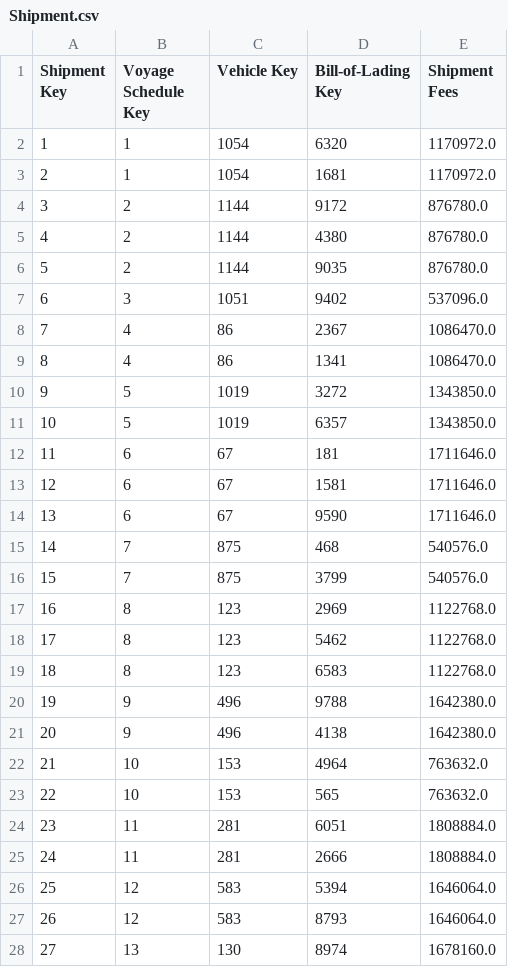
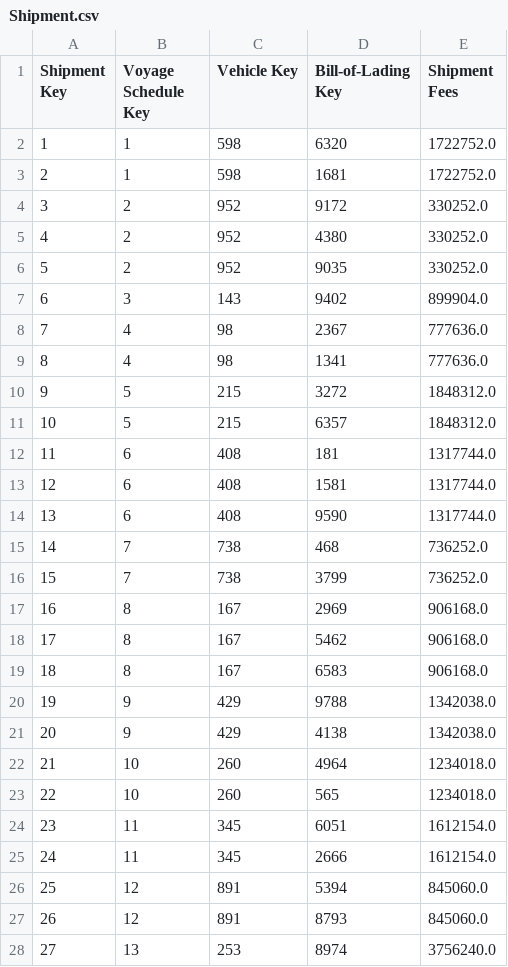
Before and after one commit to da-frog/sea-freight-shipping, a CSV file: database/500/Shipment.csv, drawn as a sheet; only a part is shown; the diff covers the shown part only.

Commit message:
Update data

```diff
--- a/database/500/Shipment.csv
+++ b/database/500/Shipment.csv
@@ -1,28 +1,28 @@
 Shipment Key,Voyage Schedule Key,Vehicle Key,Bill-of-Lading Key,Shipment Fees
-1,1,1054,6320,1170972.0
-2,1,1054,1681,1170972.0
-3,2,1144,9172,876780.0
-4,2,1144,4380,876780.0
-5,2,1144,9035,876780.0
-6,3,1051,9402,537096.0
-7,4,86,2367,1086470.0
-8,4,86,1341,1086470.0
-9,5,1019,3272,1343850.0
-10,5,1019,6357,1343850.0
-11,6,67,181,1711646.0
-12,6,67,1581,1711646.0
-13,6,67,9590,1711646.0
-14,7,875,468,540576.0
-15,7,875,3799,540576.0
-16,8,123,2969,1122768.0
-17,8,123,5462,1122768.0
-18,8,123,6583,1122768.0
-19,9,496,9788,1642380.0
-20,9,496,4138,1642380.0
-21,10,153,4964,763632.0
-22,10,153,565,763632.0
-23,11,281,6051,1808884.0
-24,11,281,2666,1808884.0
-25,12,583,5394,1646064.0
-26,12,583,8793,1646064.0
-27,13,130,8974,1678160.0
+1,1,598,6320,1722752.0
+2,1,598,1681,1722752.0
+3,2,952,9172,330252.0
+4,2,952,4380,330252.0
+5,2,952,9035,330252.0
+6,3,143,9402,899904.0
+7,4,98,2367,777636.0
+8,4,98,1341,777636.0
+9,5,215,3272,1848312.0
+10,5,215,6357,1848312.0
+11,6,408,181,1317744.0
+12,6,408,1581,1317744.0
+13,6,408,9590,1317744.0
+14,7,738,468,736252.0
+15,7,738,3799,736252.0
+16,8,167,2969,906168.0
+17,8,167,5462,906168.0
+18,8,167,6583,906168.0
+19,9,429,9788,1342038.0
+20,9,429,4138,1342038.0
+21,10,260,4964,1234018.0
+22,10,260,565,1234018.0
+23,11,345,6051,1612154.0
+24,11,345,2666,1612154.0
+25,12,891,5394,845060.0
+26,12,891,8793,845060.0
+27,13,253,8974,3756240.0
```
Also changed, not shown: 40 edited cells elsewhere in this file, database/500/BillOfLading.csv, database/500/LegSchedule.csv, 4 other files.
